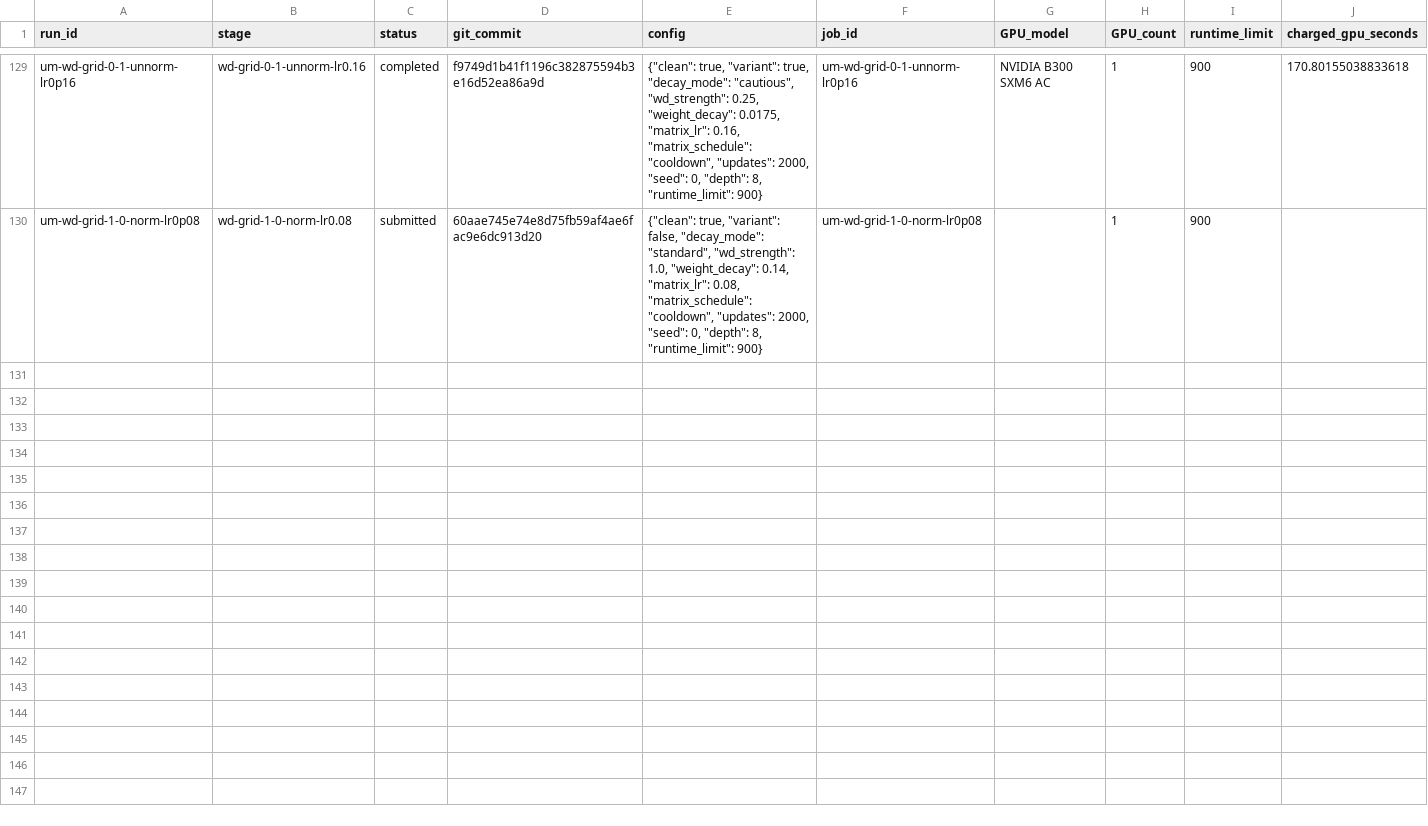
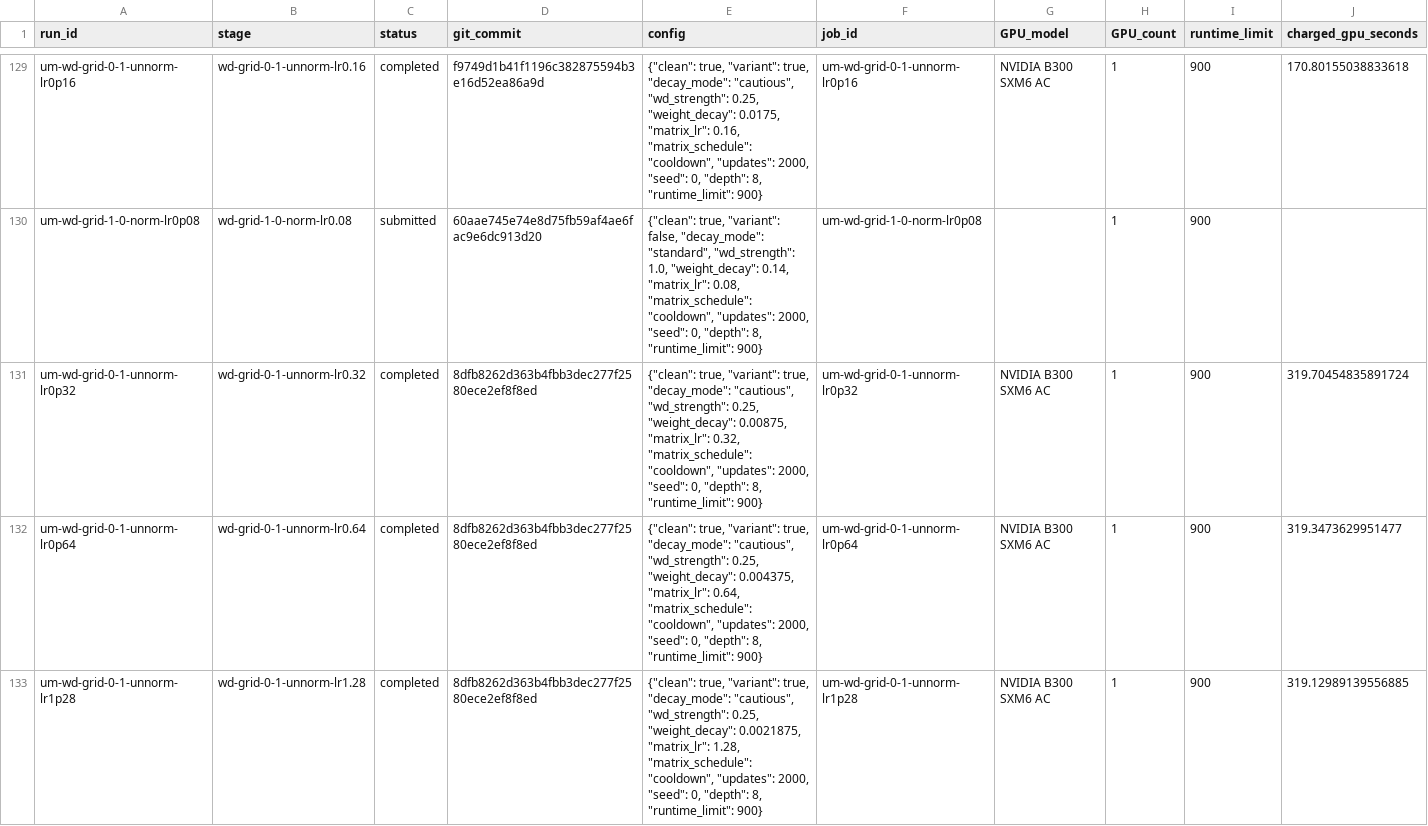
Before and after one commit to martinjaggi/nanochat, a CSV file: research/unnormalized_muon/EXPERIMENTS.csv, drawn as a sheet; only a part is shown, gaps mark what is left out; rows hold the shown columns only; the diff covers the shown part only; the diff names each change by its address in the sheet, - before the commit and + after, or states it on an @@ line.

```diff
--- a/research/unnormalized_muon/EXPERIMENTS.csv
+++ b/research/unnormalized_muon/EXPERIMENTS.csv
+row 131: um-wd-grid-0-1-unnorm-lr0p32 | wd-grid-0-1-unnorm-lr0.32 | completed | 8dfb8262d363b4fbb3dec277f2580ece2ef8f8ed | {"clean": true, "variant": true, "decay_mode": "cautious", "wd_strength": 0.25, "weight_decay": 0.00875, "matrix_lr": 0.32, "matrix_schedule": "cooldown", "updates": 2000, "seed": 0, "depth": 8, "runtime_limit": 900} | um-wd-grid-0-1-unnorm-lr0p32 | NVIDIA B300 SXM6 AC | 1 | 900 | 319.70454835891724
+row 132: um-wd-grid-0-1-unnorm-lr0p64 | wd-grid-0-1-unnorm-lr0.64 | completed | 8dfb8262d363b4fbb3dec277f2580ece2ef8f8ed | {"clean": true, "variant": true, "decay_mode": "cautious", "wd_strength": 0.25, "weight_decay": 0.004375, "matrix_lr": 0.64, "matrix_schedule": "cooldown", "updates": 2000, "seed": 0, "depth": 8, "runtime_limit": 900} | um-wd-grid-0-1-unnorm-lr0p64 | NVIDIA B300 SXM6 AC | 1 | 900 | 319.3473629951477
+row 133: um-wd-grid-0-1-unnorm-lr1p28 | wd-grid-0-1-unnorm-lr1.28 | completed | 8dfb8262d363b4fbb3dec277f2580ece2ef8f8ed | {"clean": true, "variant": true, "decay_mode": "cautious", "wd_strength": 0.25, "weight_decay": 0.0021875, "matrix_lr": 1.28, "matrix_schedule": "cooldown", "updates": 2000, "seed": 0, "depth": 8, "runtime_limit": 900} | um-wd-grid-0-1-unnorm-lr1p28 | NVIDIA B300 SXM6 AC | 1 | 900 | 319.12989139556885
```
Also changed, not shown: 3 added rows elsewhere in this file, 3 other files.
